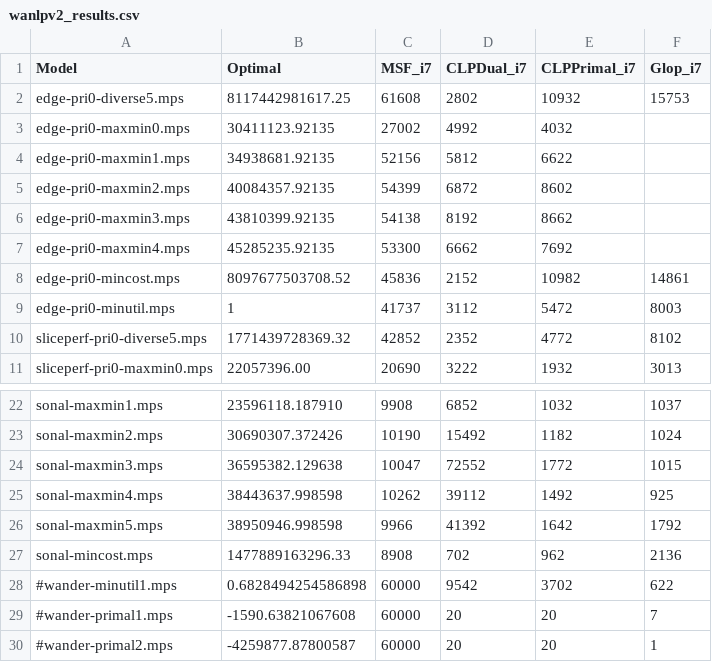
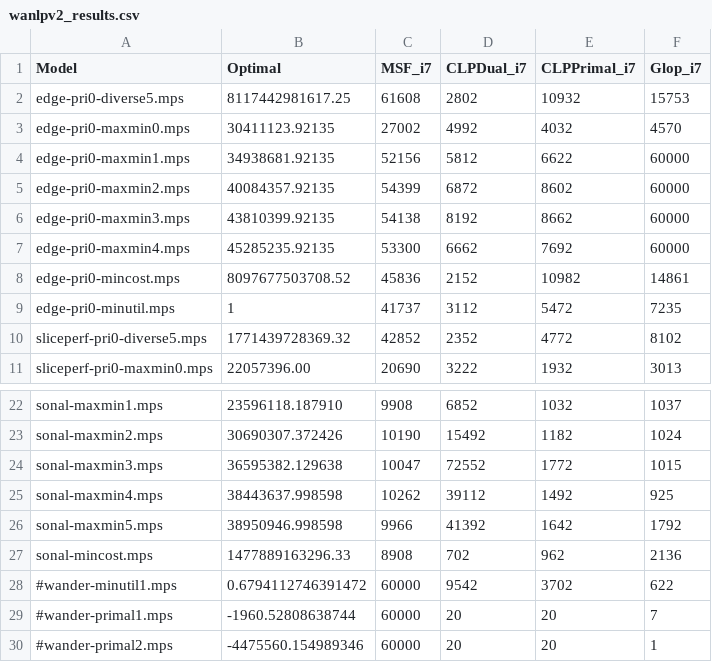
Before and after one commit to ukrishnas/LPSharp, a CSV file: LPBench/wanlpv2_results.csv, drawn as a sheet; only a part is shown, gaps mark what is left out.

Commit message:
Enhance LPSharp and verify GLOP using LPSharp.
- Make small improvements to MPS reader, LPModel.
- Add an abstract class for LP solver to hold common properties.
- Enhance the cmdlets a bit.
- Have retested GLOP built locally. I have the release build and speed
  matches public version. I cannot get edge-pri0-maxmin[1-5] models
  of WANLPv2 benchmark to pass. Root cause unknown so far.

```diff
--- a/LPBench/wanlpv2_results.csv
+++ b/LPBench/wanlpv2_results.csv
@@ -2,9 +2,9 @@ Model,                      Optimal,            MSF_i7, CLPDual_i7, CLPPrimal_i7
 edge-pri0-diverse5.mps,     8117442981617.25,   61608,  2802,   10932,          15753
-edge-pri0-maxmin0.mps,      30411123.92135,     27002,  4992,   4032,
-edge-pri0-maxmin1.mps,      34938681.92135,     52156,  5812,   6622,
-edge-pri0-maxmin2.mps,      40084357.92135,     54399,  6872,   8602,
-edge-pri0-maxmin3.mps,      43810399.92135,     54138,  8192,   8662,
-edge-pri0-maxmin4.mps,      45285235.92135,     53300,  6662,   7692,
+edge-pri0-maxmin0.mps,      30411123.92135,     27002,  4992,   4032,           4570
+edge-pri0-maxmin1.mps,      34938681.92135,     52156,  5812,   6622,           60000
+edge-pri0-maxmin2.mps,      40084357.92135,     54399,  6872,   8602,           60000
+edge-pri0-maxmin3.mps,      43810399.92135,     54138,  8192,   8662,           60000
+edge-pri0-maxmin4.mps,      45285235.92135,     53300,  6662,   7692,           60000
 edge-pri0-mincost.mps,      8097677503708.52,   45836,  2152,   10982,          14861
-edge-pri0-minutil.mps,      1,                  41737,  3112,   5472,           8003
+edge-pri0-minutil.mps,      1,                  41737,  3112,   5472,           7235
 sliceperf-pri0-diverse5.mps,1771439728369.32,   42852,  2352,   4772,           8102
@@ -27,4 +27,4 @@ sonal-maxmin5.mps,          38950946.998598,    9966,   41392,  1642,
 sonal-mincost.mps,          1477889163296.33,   8908,   702,     962,           2136
-#wander-minutil1.mps,       0.6828494254586898, 60000,  9542,   3702,           622
-#wander-primal1.mps,        -1590.63821067608,  60000,  20,     20,             7
-#wander-primal2.mps,        -4259877.87800587,  60000,  20,     20,             1
+#wander-minutil1.mps,       0.6794112746391472, 60000,  9542,   3702,           622
+#wander-primal1.mps,        -1960.52808638744,  60000,  20,     20,             7
+#wander-primal2.mps,        -4475560.154989346, 60000,  20,     20,             1
```
Also changed, not shown: 15 other files.
